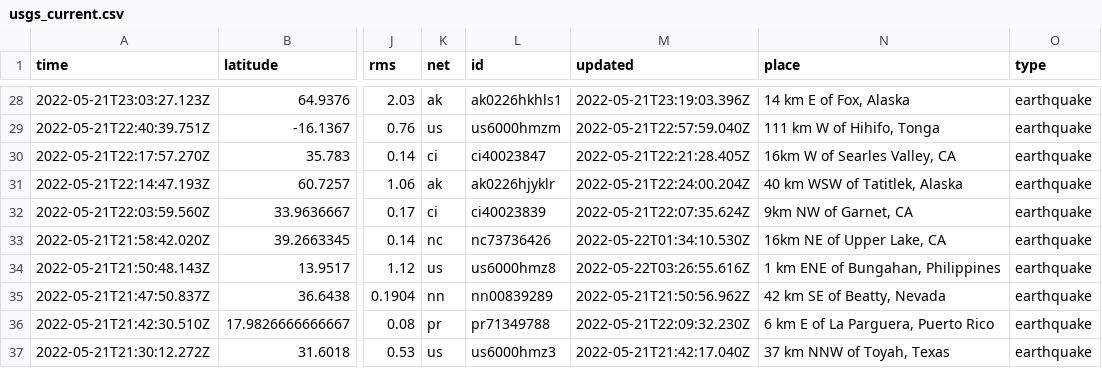
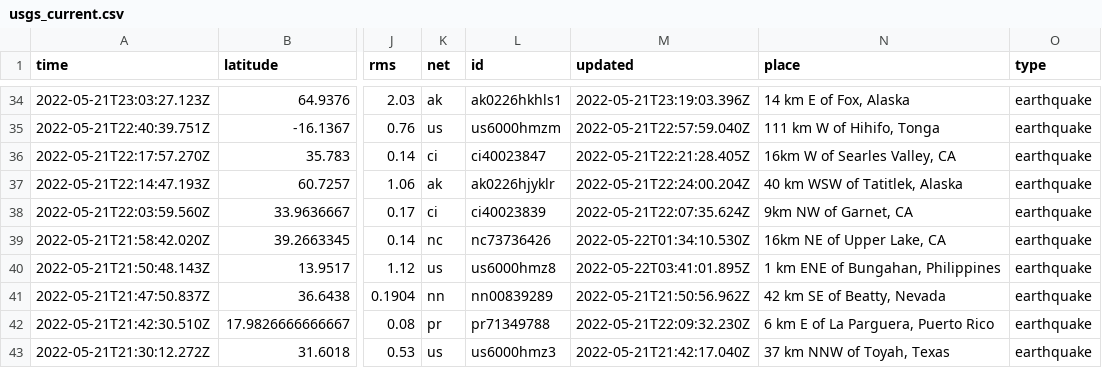
Before and after one commit to kmaepetrin/nicar22-github-actions, a CSV file: usgs_current.csv, drawn as a sheet; only a part is shown, gaps mark what is left out; addresses are those after the commit; the diff covers the shown part only; the diff names each change by its address in the sheet, - before the commit and + after, or states it on an @@ line.

```diff
--- a/usgs_current.csv
+++ b/usgs_current.csv
-M40 (updated): 2022-05-22T03:26:55.616Z
+M40 (updated): 2022-05-22T03:41:01.895Z
```
Also changed, not shown: 6 added rows, 3 removed rows and 8 edited cells elsewhere in this file, 1 other file.
